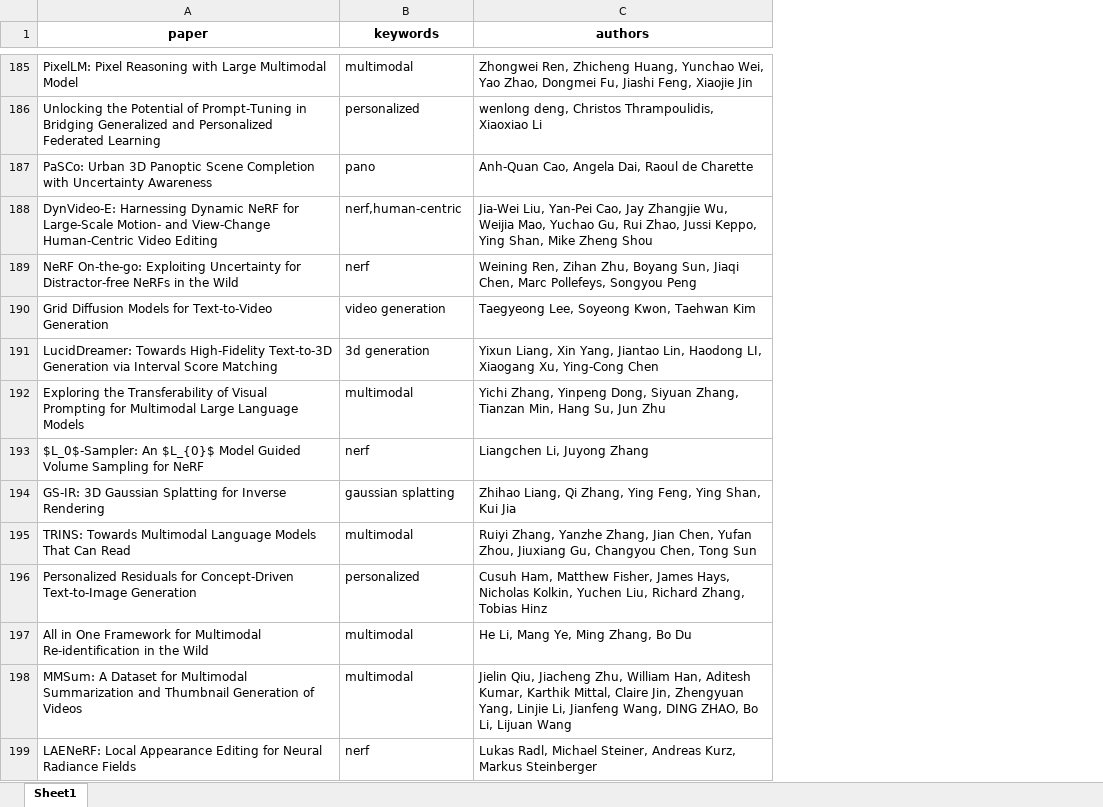
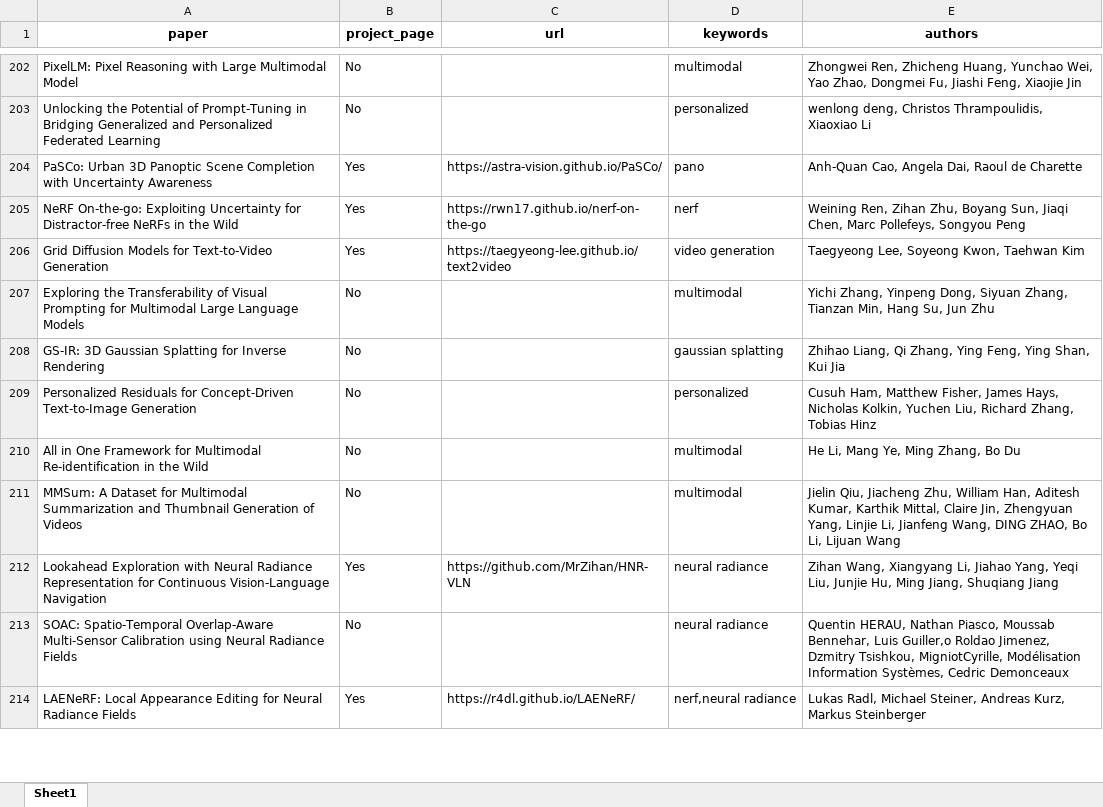
Before and after one commit to lorenzo-stacchio/Scimago-Scraper-for-Multidisciplinar-Computer-Science-, an Excel workbook: scraperCVPR/text.xlsx, sheet Sheet1, drawn as a sheet; only a part is shown, gaps mark what is left out; values as stored, in another font and other column widths than the file's, no borders; removed rows and columns are numbered as before the commit, all else as after; the diff covers the shown part only; the diff names each change by its address in the sheet, - before the commit and + after, or states it on an @@ line.

```diff
--- a/scraperCVPR/text.xlsx (sheet Sheet1)
+++ b/scraperCVPR/text.xlsx (sheet Sheet1)
+column B (project_page), rows 202-211: No | No | Yes | Yes | Yes | No | No | No | No | No; row 214: Yes
+column C (url), rows 204-206: https://astra-vision.github.io/PaSCo/ | https://rwn17.github.io/nerf-on-the-go | https://taegyeong-lee.github.io/text2video; row 214: https://r4dl.github.io/LAENeRF/
@@ row 188 moved to row 8: DynVideo-E: Harnessing Dynamic NeRF for … @@
@@ row 191 moved to row 4: LucidDreamer: Towards High-Fidelity Text… @@
-row 193: $L_0$-Sampler: An $L_{0}$ Model Guided Volume Sampling for NeRF | nerf | Liangchen Li, Juyong Zhang
-row 195: TRINS: Towards Multimodal Language Models That Can Read | multimodal | Ruiyi Zhang, Yanzhe Zhang, Jian Chen, Yufan Zhou, Jiuxiang Gu, Changyou Chen, Tong Sun
+row 212: Lookahead Exploration with Neural Radiance Representation for Continuous Vision-Language Navigation | Yes | https://github.com/MrZihan/HNR-VLN | neural radiance | Zihan Wang, Xiangyang Li, Jiahao Yang, Yeqi Liu, Junjie Hu, Ming Jiang, Shuqiang Jiang
+row 213: SOAC: Spatio-Temporal Overlap-Aware Multi-Sensor Calibration using Neural Radiance Fields | No |  | neural radiance | Quentin HERAU, Nathan Piasco, Moussab Bennehar, Luis Guiller,o Roldao Jimenez, Dzmitry Tsishkou, MigniotCyrille, Modélisation Information Systèmes, Cedric Demonceaux
-D214 (keywords): nerf
+D214 (keywords): nerf,neural radiance
```
Also changed, not shown: 38 added rows, 25 removed rows, 11 moved rows and 9 edited cells elsewhere in this sheet, 3 other files.
